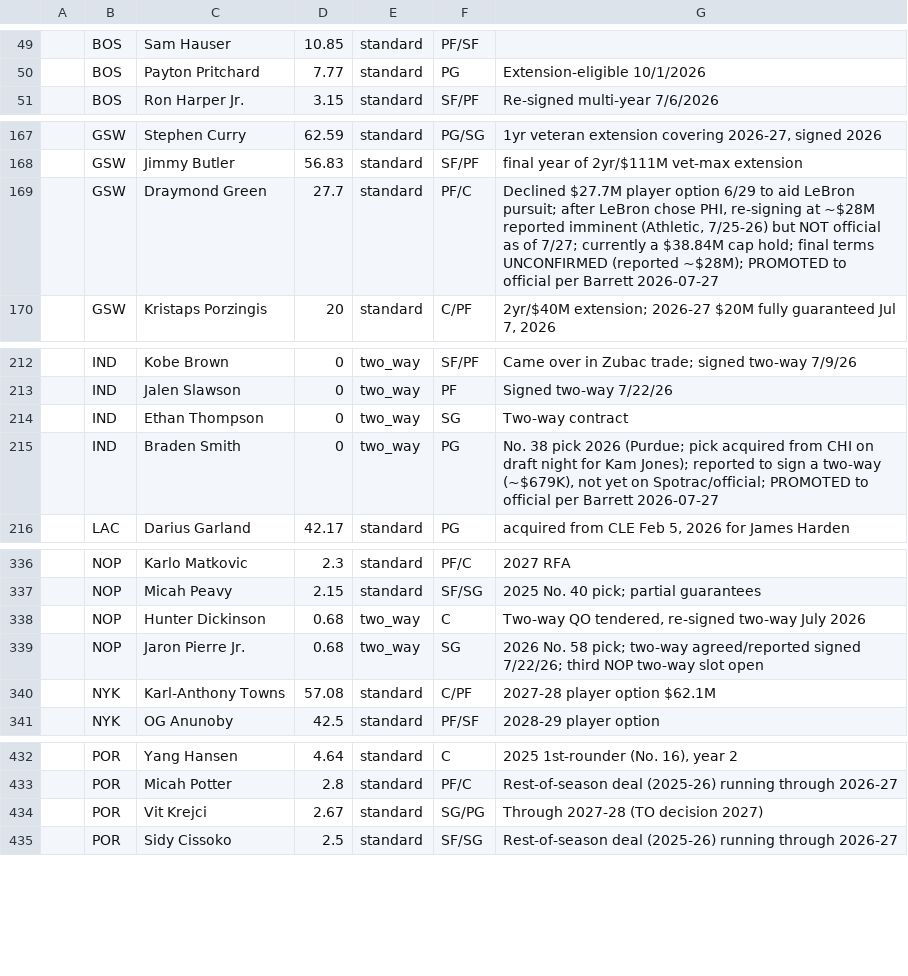
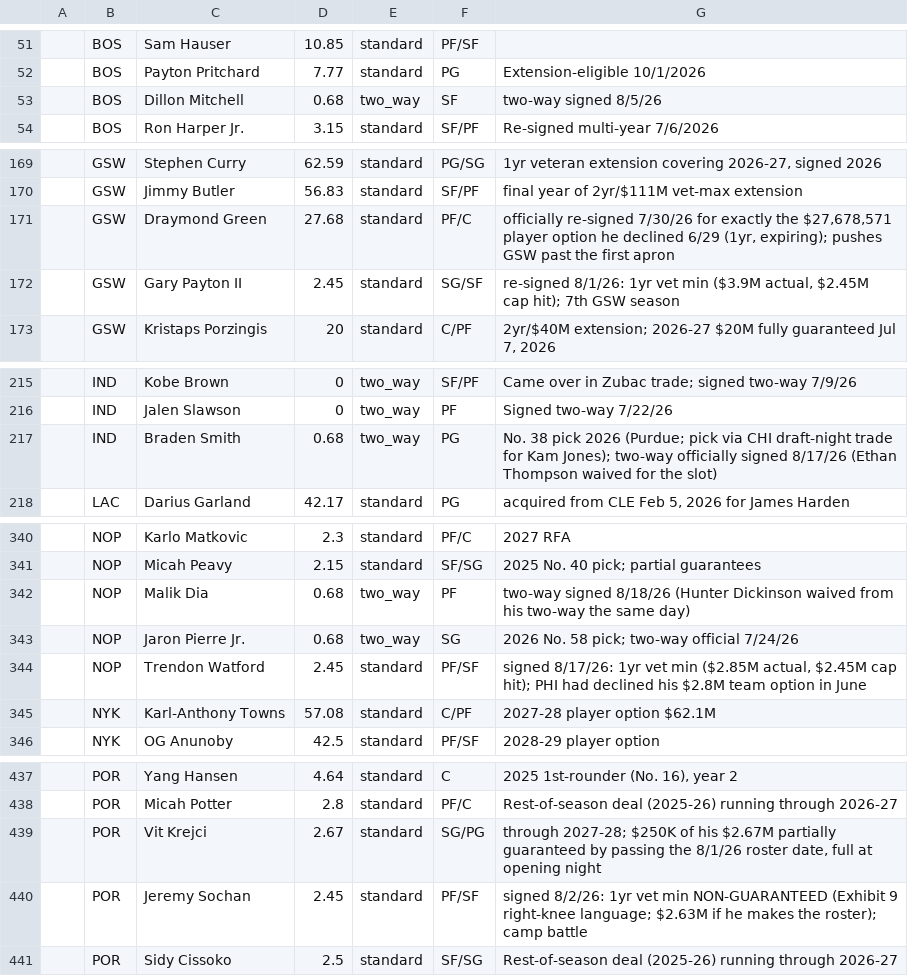
Before and after one commit to Barrett879/nba-value-app, a CSV file: data/master_roster.csv, drawn as a sheet; only a part is shown, gaps mark what is left out; removed rows and columns are numbered as before the commit, all else as after; the diff covers the shown part only; the diff names each change by its address in the sheet, - before the commit and + after, or states it on an @@ line.

```diff
--- a/data/master_roster.csv
+++ b/data/master_roster.csv
+row 53:  | BOS | Dillon Mitchell | 0.68 | two_way | SF | two-way signed 8/5/26
-D171: 27.7
+D171: 27.68
-G171: Declined $27.7M player option 6/29 to aid LeBron pursuit; after LeBron chose PHI, re-signing at ~$28M reported imminent (Athletic, 7/25-26) but NOT official as of 7/27; currently a $38.84M cap hold; final terms UNCONFIRMED (reported ~$28M); PROMOTED to official per Barrett 2026-07-27
+G171: officially re-signed 7/30/26 for exactly the $27,678,571 player option he declined 6/29 (1yr, expiring); pushes GSW past the first apron
+row 172:  | GSW | Gary Payton II | 2.45 | standard | SG/SF | re-signed 8/1/26: 1yr vet min ($3.9M actual, $2.45M cap hit); 7th GSW season
-row 214:  | IND | Ethan Thompson | 0 | two_way | SG | Two-way contract
-D217: 0
+D217: 0.68
-G217: …(Purdue; pick acquired from CHI on draft night for Kam Jones); reported to sign a two-way (~$679K), not yet on Spotrac/official; PROMOTED to official per Barrett 2026-07-27
+G217: …(Purdue; pick via CHI draft-night trade for Kam Jones); two-way officially signed 8/17/26 (Ethan Thompson waived for the slot)
-C342: Hunter Dickinson
+C342: Malik Dia
-F342: C
+F342: PF
-G342: Two-way QO tendered, re-signed two-way July 2026
+G342: two-way signed 8/18/26 (Hunter Dickinson waived from his two-way the same day)
-G343: …pick; two-way agreed/reported signed 7/22/26; third NOP two-way slot open
+G343: …pick; two-way official 7/24/26
+row 344:  | NOP | Trendon Watford | 2.45 | standard | PF/SF | signed 8/17/26: 1yr vet min ($2.85M actual, $2.45M cap hit); PHI had declined his $2.8M team option in June
-G439: Through 2027-28 (TO decision 2027)
+G439: through 2027-28; $250K of his $2.67M partially guaranteed by passing the 8/1/26 roster date, full at opening night
+row 440:  | POR | Jeremy Sochan | 2.45 | standard | PF/SF | signed 8/2/26: 1yr vet min NON-GUARANTEED (Exhibit 9 right-knee language; $2.63M if he makes the roster); camp battle
```
Also changed, not shown: 10 added rows, 8 removed rows and 21 edited cells elsewhere in this file, data/dead_money_2026_27.csv, 1 other file.
